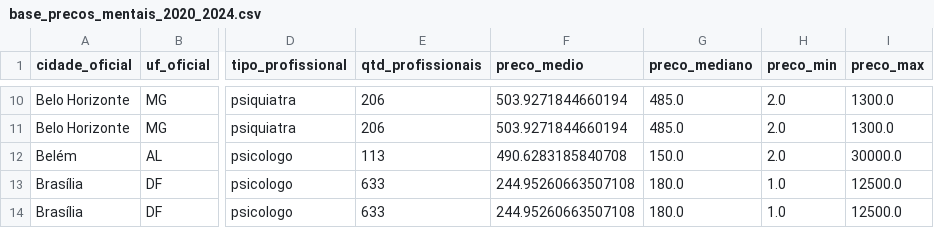
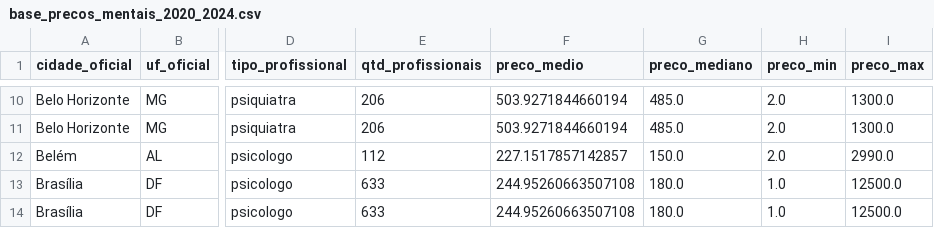
Before and after one commit to Letolsilva/CD---Projeto-final, a CSV file: output/base_precos_mentais_2020_2024.csv, drawn as a sheet; only a part is shown, gaps mark what is left out; the diff names each change by its address in the sheet, - before the commit and + after, or states it on an @@ line.

```diff
--- a/output/base_precos_mentais_2020_2024.csv
+++ b/output/base_precos_mentais_2020_2024.csv
-E12 (qtd_profissionais): 113
+E12 (qtd_profissionais): 112
-F12 (preco_medio): 490.6283185840708
+F12 (preco_medio): 227.1517857142857
-I12 (preco_max): 30000.0
+I12 (preco_max): 2990.0
```
Also changed, not shown: output/base_precos_mentais_2023.csv, output/dados_precos_unificados.csv, 13 other files.
